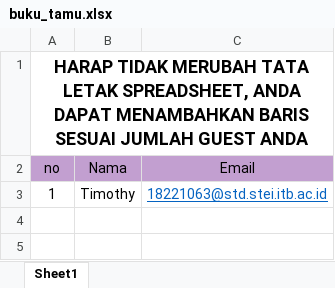
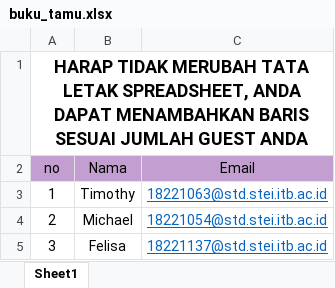
Before and after one commit to TimothySubekti0322/Guestify-FindIT, an Excel workbook: server/buku_tamu.xlsx, sheet Sheet1, drawn as a sheet; values as stored, in another font and other column widths than the file's, no borders; the diff names each change by its address in the sheet, - before the commit and + after, or states it on an @@ line.

```diff
--- a/server/buku_tamu.xlsx (sheet Sheet1)
+++ b/server/buku_tamu.xlsx (sheet Sheet1)
+row 4: 2 | Michael | 18221054@std.stei.itb.ac.id
+row 5: 3 | Felisa | 18221137@std.stei.itb.ac.id
```
Also changed, not shown: 4 other files.
